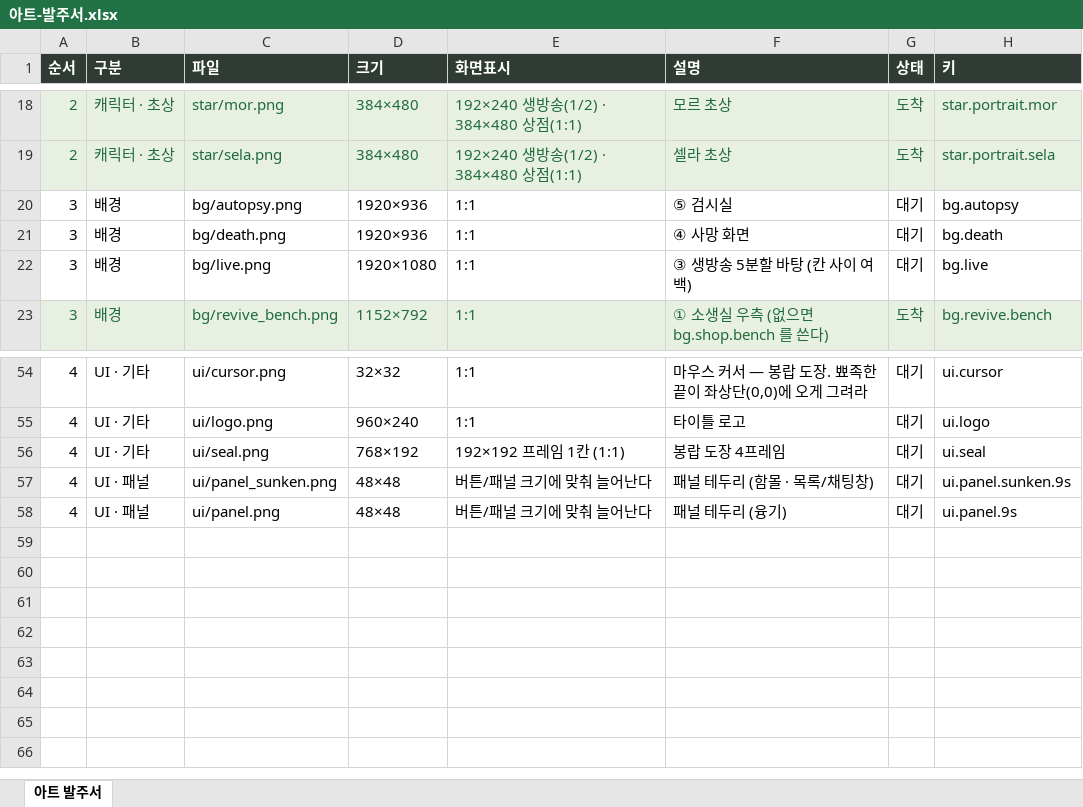
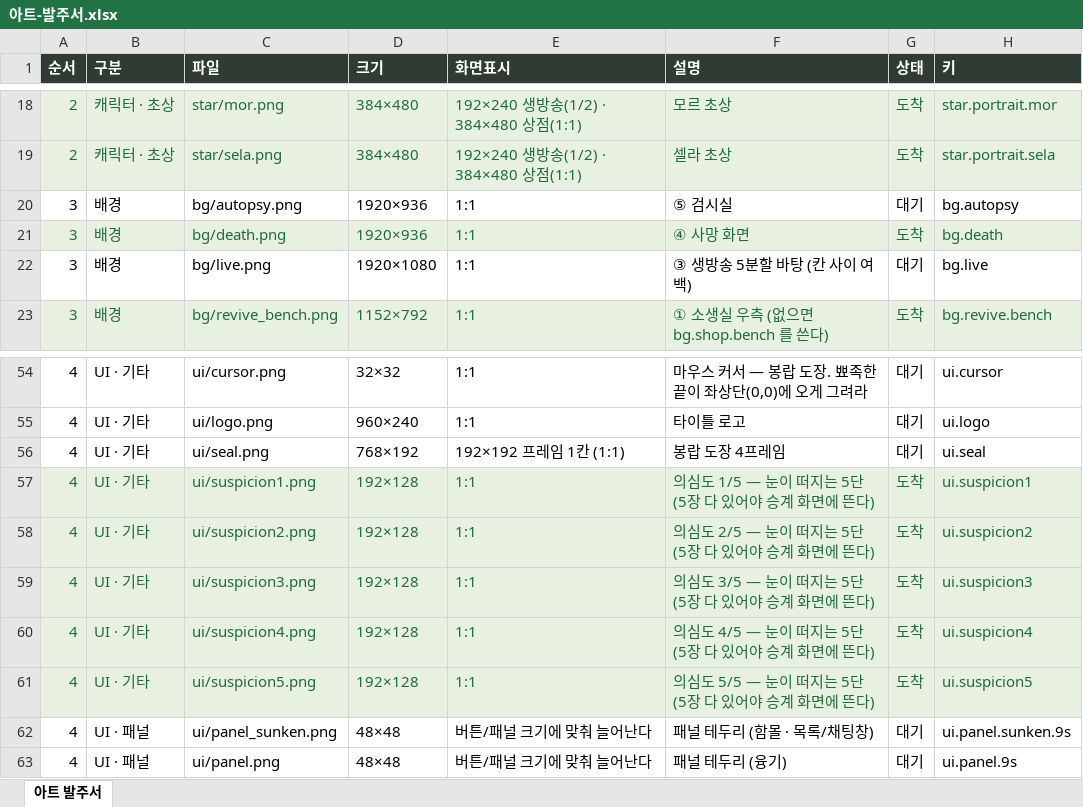
Before and after one commit to ddkk0714/the-undying-shop, an Excel workbook: 아트-발주서.xlsx, sheet 아트 발주서, drawn as a sheet; only a part is shown, gaps mark what is left out; values as stored, in another font and other column widths than the file's, no borders; the diff names each change by its address in the sheet, - before the commit and + after, or states it on an @@ line.

```diff
--- a/아트-발주서.xlsx (sheet 아트 발주서)
+++ b/아트-발주서.xlsx (sheet 아트 발주서)
@@ A21:H21 fill: none → #E8F0E2, text colour: black → #1F6B3A @@
-G21 (상태): 대기
+G21 (상태): 도착
+row 57: 4 | UI · 기타 | ui/suspicion1.png | 192×128 | 1:1 | 의심도 1/5 — 눈이 떠지는 5단 (5장 다 있어야 승계 화면에 뜬다) | 도착 | ui.suspicion1
+row 58: 4 | UI · 기타 | ui/suspicion2.png | 192×128 | 1:1 | 의심도 2/5 — 눈이 떠지는 5단 (5장 다 있어야 승계 화면에 뜬다) | 도착 | ui.suspicion2
+row 59: 4 | UI · 기타 | ui/suspicion3.png | 192×128 | 1:1 | 의심도 3/5 — 눈이 떠지는 5단 (5장 다 있어야 승계 화면에 뜬다) | 도착 | ui.suspicion3
+row 60: 4 | UI · 기타 | ui/suspicion4.png | 192×128 | 1:1 | 의심도 4/5 — 눈이 떠지는 5단 (5장 다 있어야 승계 화면에 뜬다) | 도착 | ui.suspicion4
+row 61: 4 | UI · 기타 | ui/suspicion5.png | 192×128 | 1:1 | 의심도 5/5 — 눈이 떠지는 5단 (5장 다 있어야 승계 화면에 뜬다) | 도착 | ui.suspicion5
```
Also changed, not shown: 12 other files.
